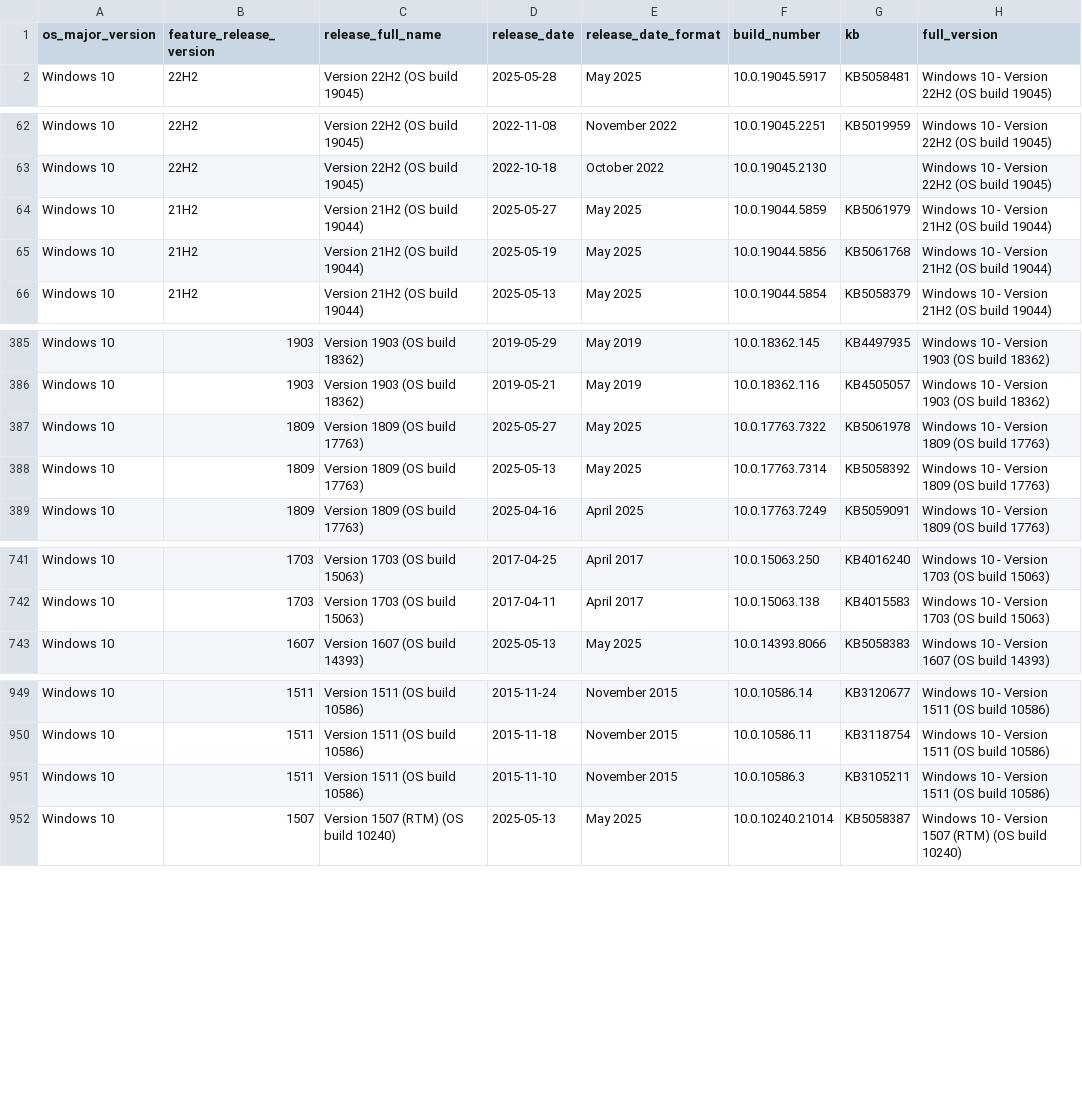
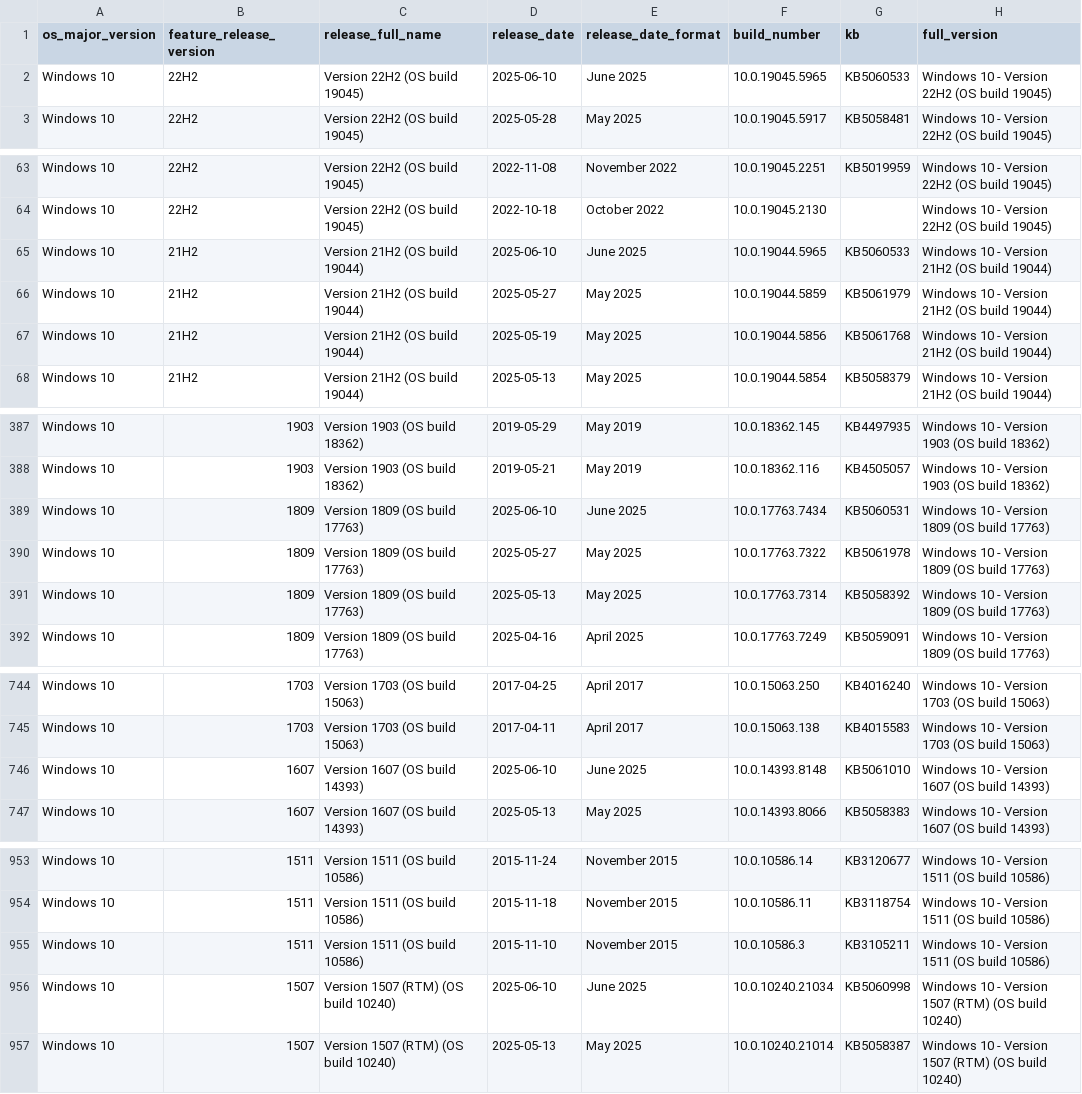
Before and after one commit to Clemv95/Windows-Update-CSV-Scraper, a CSV file: win10_builds.csv, drawn as a sheet; only a part is shown, gaps mark what is left out.

```diff
--- a/win10_builds.csv
+++ b/win10_builds.csv
@@ -1,2 +1,3 @@
 os_major_version,feature_release_version,release_full_name,release_date,release_date_format,build_number,kb,full_version
+Windows 10,22H2,Version 22H2 (OS build 19045),2025-06-10,June 2025,10.0.19045.5965,KB5060533,Windows 10 - Version 22H2 (OS build 19045)
 Windows 10,22H2,Version 22H2 (OS build 19045),2025-05-28,May 2025,10.0.19045.5917,KB5058481,Windows 10 - Version 22H2 (OS build 19045)
@@ -63,2 +64,3 @@ Windows 10,22H2,Version 22H2 (OS build 19045),2022-11-08,November 2022,10.0.1904
 Windows 10,22H2,Version 22H2 (OS build 19045),2022-10-18,October 2022,10.0.19045.2130,,Windows 10 - Version 22H2 (OS build 19045)
+Windows 10,21H2,Version 21H2 (OS build 19044),2025-06-10,June 2025,10.0.19044.5965,KB5060533,Windows 10 - Version 21H2 (OS build 19044)
 Windows 10,21H2,Version 21H2 (OS build 19044),2025-05-27,May 2025,10.0.19044.5859,KB5061979,Windows 10 - Version 21H2 (OS build 19044)
@@ -386,2 +388,3 @@ Windows 10,1903,Version 1903 (OS build 18362),2019-05-29,May 2019,10.0.18362.145
 Windows 10,1903,Version 1903 (OS build 18362),2019-05-21,May 2019,10.0.18362.116,KB4505057,Windows 10 - Version 1903 (OS build 18362)
+Windows 10,1809,Version 1809 (OS build 17763),2025-06-10,June 2025,10.0.17763.7434,KB5060531,Windows 10 - Version 1809 (OS build 17763)
 Windows 10,1809,Version 1809 (OS build 17763),2025-05-27,May 2025,10.0.17763.7322,KB5061978,Windows 10 - Version 1809 (OS build 17763)
@@ -742,2 +745,3 @@ Windows 10,1703,Version 1703 (OS build 15063),2017-04-25,April 2017,10.0.15063.2
 Windows 10,1703,Version 1703 (OS build 15063),2017-04-11,April 2017,10.0.15063.138,KB4015583,Windows 10 - Version 1703 (OS build 15063)
+Windows 10,1607,Version 1607 (OS build 14393),2025-06-10,June 2025,10.0.14393.8148,KB5061010,Windows 10 - Version 1607 (OS build 14393)
 Windows 10,1607,Version 1607 (OS build 14393),2025-05-13,May 2025,10.0.14393.8066,KB5058383,Windows 10 - Version 1607 (OS build 14393)
@@ -951,2 +955,3 @@ Windows 10,1511,Version 1511 (OS build 10586),2015-11-18,November 2015,10.0.1058
 Windows 10,1511,Version 1511 (OS build 10586),2015-11-10,November 2015,10.0.10586.3,KB3105211,Windows 10 - Version 1511 (OS build 10586)
+Windows 10,1507,Version 1507 (RTM) (OS build 10240),2025-06-10,June 2025,10.0.10240.21034,KB5060998,Windows 10 - Version 1507 (RTM) (OS build 10240)
 Windows 10,1507,Version 1507 (RTM) (OS build 10240),2025-05-13,May 2025,10.0.10240.21014,KB5058387,Windows 10 - Version 1507 (RTM) (OS build 10240)
```
Also changed, not shown: win11_builds.csv.
